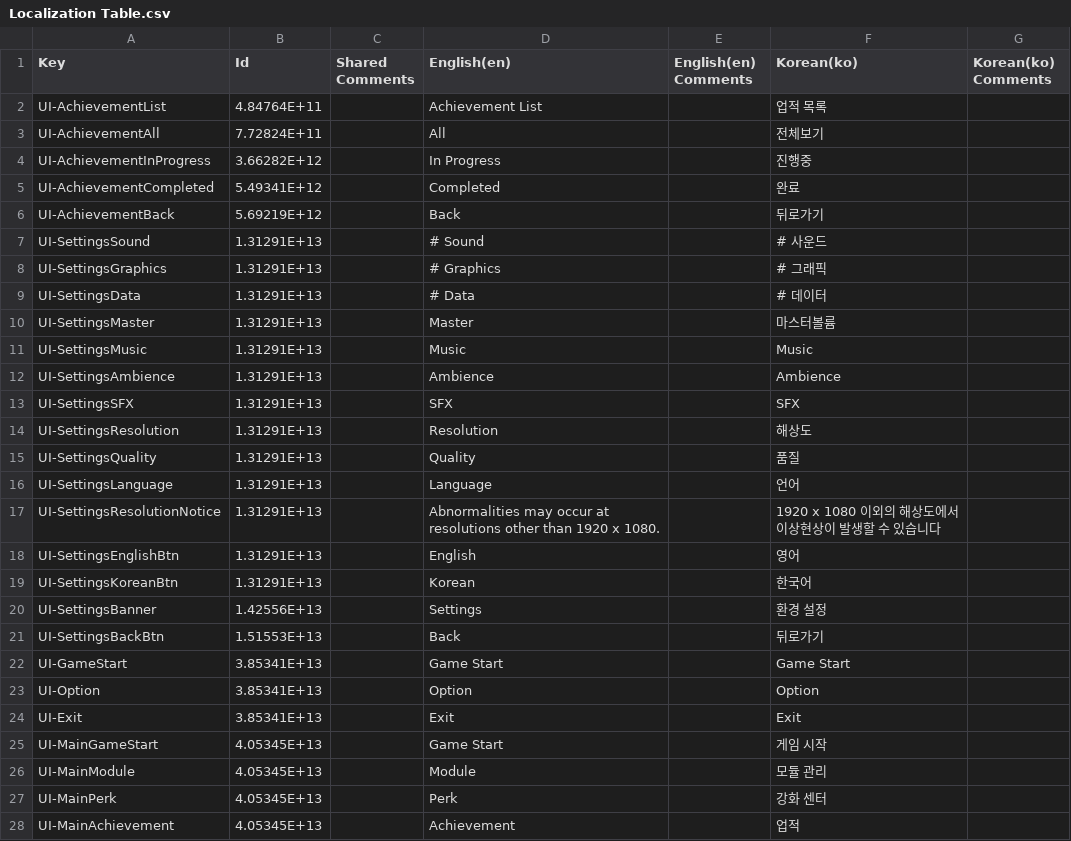
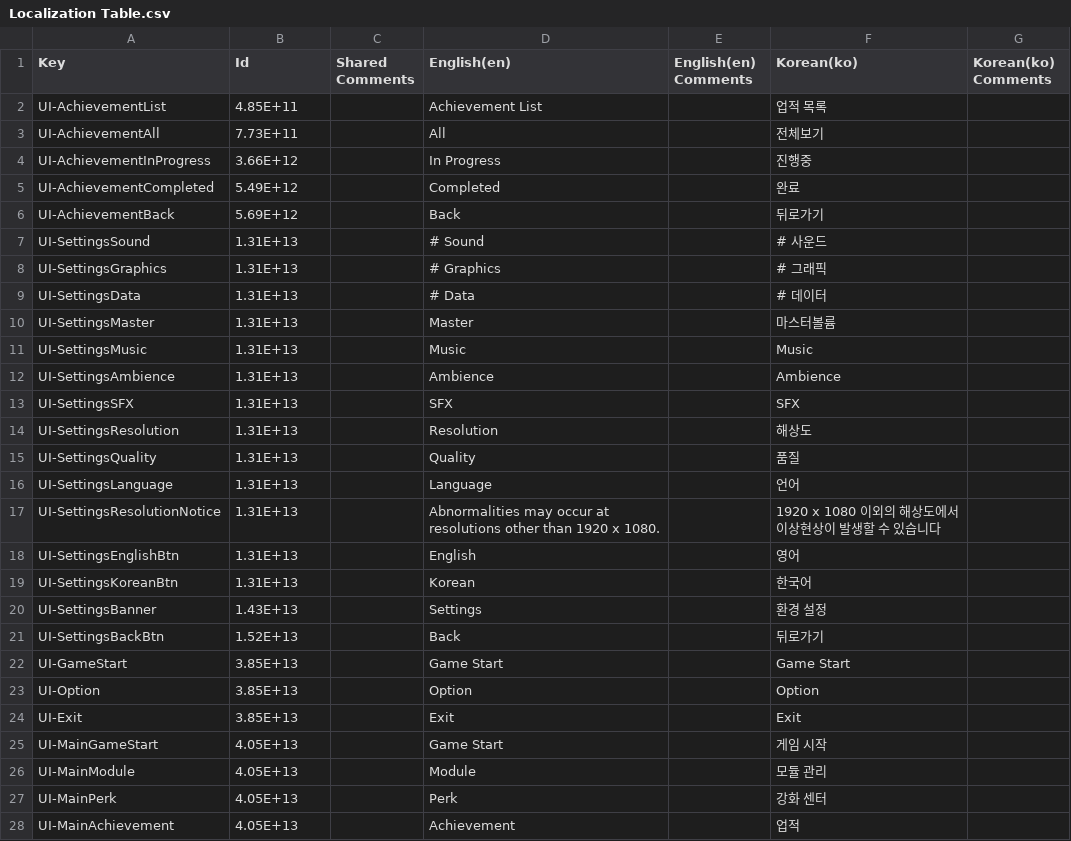
Before and after one commit to EcchiClone/NBC_FinalProject, a CSV file: Assets/Localization Table.csv, drawn as a sheet; only a part is shown; the diff covers the shown part only.

```diff
--- a/Assets/Localization Table.csv
+++ b/Assets/Localization Table.csv
@@ -1,30 +1,30 @@
 Key,Id,Shared Comments,English(en),English(en) Comments,Korean(ko),Korean(ko) Comments
-UI-AchievementList,4.84764E+11,,Achievement List,,업적 목록,
-UI-AchievementAll,7.72824E+11,,All,,전체보기,
-UI-AchievementInProgress,3.66282E+12,,In Progress,,진행중,
-UI-AchievementCompleted,5.49341E+12,,Completed,,완료,
-UI-AchievementBack,5.69219E+12,,Back,,뒤로가기,
-UI-SettingsSound,1.31291E+13,,# Sound,,# 사운드,
-UI-SettingsGraphics,1.31291E+13,,# Graphics,,# 그래픽,
-UI-SettingsData,1.31291E+13,,# Data,,# 데이터,
-UI-SettingsMaster,1.31291E+13,,Master,,마스터볼륨,
-UI-SettingsMusic,1.31291E+13,,Music,,Music,
-UI-SettingsAmbience,1.31291E+13,,Ambience,,Ambience,
-UI-SettingsSFX,1.31291E+13,,SFX,,SFX,
-UI-SettingsResolution,1.31291E+13,,Resolution,,해상도,
-UI-SettingsQuality,1.31291E+13,,Quality,,품질,
-UI-SettingsLanguage,1.31291E+13,,Language,,언어,
-UI-SettingsResolutionNotice,1.31291E+13,,"Abnormalities may occur at
-resolutions other than 1920 x 1080.",,"1920 x 1080 이외의 해상도에서
-이상현상이 발생할 수 있습니다",
-UI-SettingsEnglishBtn,1.31291E+13,,English,,영어,
-UI-SettingsKoreanBtn,1.31291E+13,,Korean,,한국어,
-UI-SettingsBanner,1.42556E+13,,Settings,,환경 설정,
-UI-SettingsBackBtn,1.51553E+13,,Back,,뒤로가기,
-UI-GameStart,3.85341E+13,,Game Start,,Game Start,
-UI-Option,3.85341E+13,,Option,,Option,
-UI-Exit,3.85341E+13,,Exit,,Exit,
-UI-MainGameStart,4.05345E+13,,Game Start,,게임 시작,
-UI-MainModule,4.05345E+13,,Module,,모듈 관리,
-UI-MainPerk,4.05345E+13,,Perk,,강화 센터,
-UI-MainAchievement,4.05345E+13,,Achievement,,업적,
+UI-AchievementList,4.85E+11,,Achievement List,,업적 목록,
+UI-AchievementAll,7.73E+11,,All,,전체보기,
+UI-AchievementInProgress,3.66E+12,,In Progress,,진행중,
+UI-AchievementCompleted,5.49E+12,,Completed,,완료,
+UI-AchievementBack,5.69E+12,,Back,,뒤로가기,
+UI-SettingsSound,1.31E+13,,# Sound,,# 사운드,
+UI-SettingsGraphics,1.31E+13,,# Graphics,,# 그래픽,
+UI-SettingsData,1.31E+13,,# Data,,# 데이터,
+UI-SettingsMaster,1.31E+13,,Master,,마스터볼륨,
+UI-SettingsMusic,1.31E+13,,Music,,Music,
+UI-SettingsAmbience,1.31E+13,,Ambience,,Ambience,
+UI-SettingsSFX,1.31E+13,,SFX,,SFX,
+UI-SettingsResolution,1.31E+13,,Resolution,,해상도,
+UI-SettingsQuality,1.31E+13,,Quality,,품질,
+UI-SettingsLanguage,1.31E+13,,Language,,언어,
+UI-SettingsResolutionNotice,1.31E+13,,"Abnormalities may occur at
+resolutions other than 1920 x 1080.",,"1920 x 1080 이외의 해상도에서
+이상현상이 발생할 수 있습니다",
+UI-SettingsEnglishBtn,1.31E+13,,English,,영어,
+UI-SettingsKoreanBtn,1.31E+13,,Korean,,한국어,
+UI-SettingsBanner,1.43E+13,,Settings,,환경 설정,
+UI-SettingsBackBtn,1.52E+13,,Back,,뒤로가기,
+UI-GameStart,3.85E+13,,Game Start,,Game Start,
+UI-Option,3.85E+13,,Option,,Option,
+UI-Exit,3.85E+13,,Exit,,Exit,
+UI-MainGameStart,4.05E+13,,Game Start,,게임 시작,
+UI-MainModule,4.05E+13,,Module,,모듈 관리,
+UI-MainPerk,4.05E+13,,Perk,,강화 센터,
+UI-MainAchievement,4.05E+13,,Achievement,,업적,
```
Also changed, not shown: 11 added rows and 35 edited cells elsewhere in this file, 6 other files.
